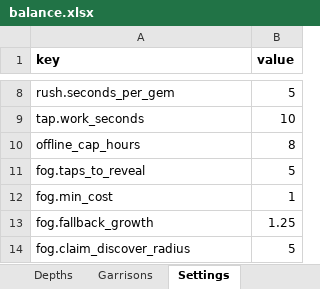
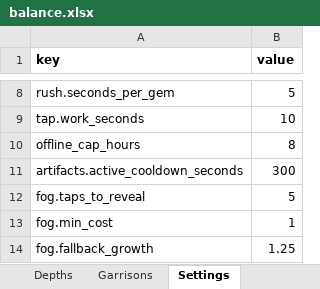
Before and after one commit to LadisCodi/kingdom, an Excel workbook: balance/balance.xlsx, sheet Settings, drawn as a sheet; only a part is shown, gaps mark what is left out; the shorter side is filled out with more unchanged rows; values as stored, in another font and other column widths than the file's, no borders; the diff names each change by its address in the sheet, - before the commit and + after, or states it on an @@ line.

```diff
--- a/balance/balance.xlsx (sheet Settings)
+++ b/balance/balance.xlsx (sheet Settings)
+row 11: artifacts.active_cooldown_seconds | 300
```
Also changed, not shown: 11 other files.
